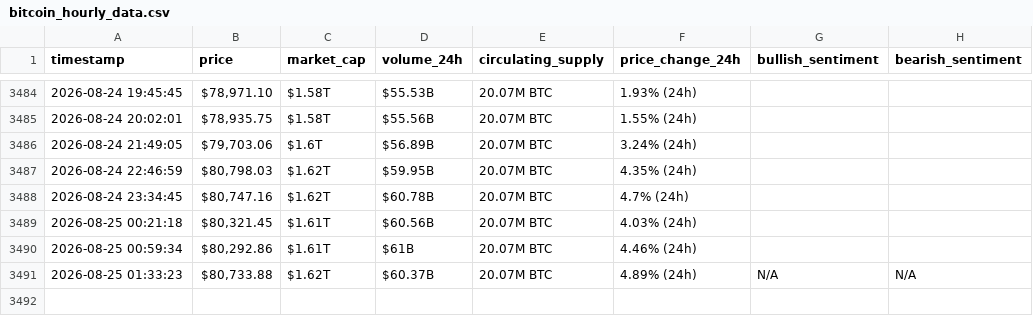
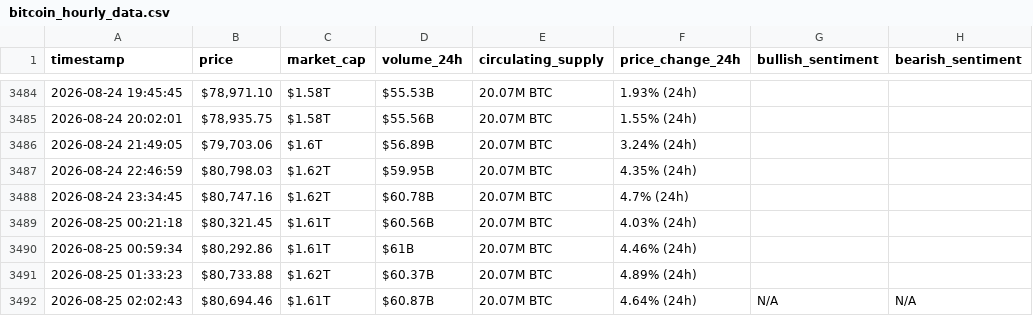
Before and after one commit to Hsenghaddar/webscraping-automation, a CSV file: bitcoin_hourly_data.csv, drawn as a sheet; only a part is shown, gaps mark what is left out.

```diff
--- a/bitcoin_hourly_data.csv
+++ b/bitcoin_hourly_data.csv
@@ -3490,2 +3490,3 @@ timestamp,price,market_cap,volume_24h,circulating_supply,price_change_24h,bullis
 2026-08-25 00:59:34,"$80,292.86",$1.61T,$61B,20.07M BTC,4.46% (24h),,
-2026-08-25 01:33:23,"$80,733.88",$1.62T,$60.37B,20.07M BTC,4.89% (24h),N/A,N/A
+2026-08-25 01:33:23,"$80,733.88",$1.62T,$60.37B,20.07M BTC,4.89% (24h),,
+2026-08-25 02:02:43,"$80,694.46",$1.61T,$60.87B,20.07M BTC,4.64% (24h),N/A,N/A
```
